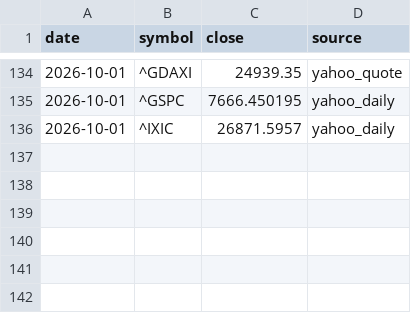
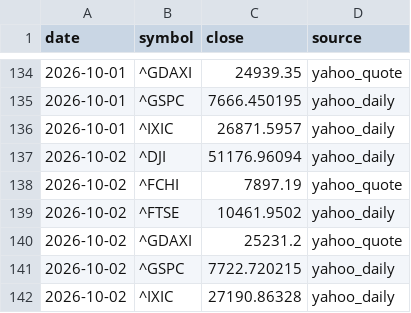
Before and after one commit to DylanWang95/StkReport_GB, a CSV file: data/historical_closes.csv, drawn as a sheet; only a part is shown, gaps mark what is left out; the diff names each change by its address in the sheet, - before the commit and + after, or states it on an @@ line.

```diff
--- a/data/historical_closes.csv
+++ b/data/historical_closes.csv
+row 137: 2026-10-02 | ^DJI | 51176.96094 | yahoo_daily
+row 138: 2026-10-02 | ^FCHI | 7897.19 | yahoo_quote
+row 139: 2026-10-02 | ^FTSE | 10461.9502 | yahoo_daily
+row 140: 2026-10-02 | ^GDAXI | 25231.2 | yahoo_quote
+row 141: 2026-10-02 | ^GSPC | 7722.720215 | yahoo_daily
+row 142: 2026-10-02 | ^IXIC | 27190.86328 | yahoo_daily
```
